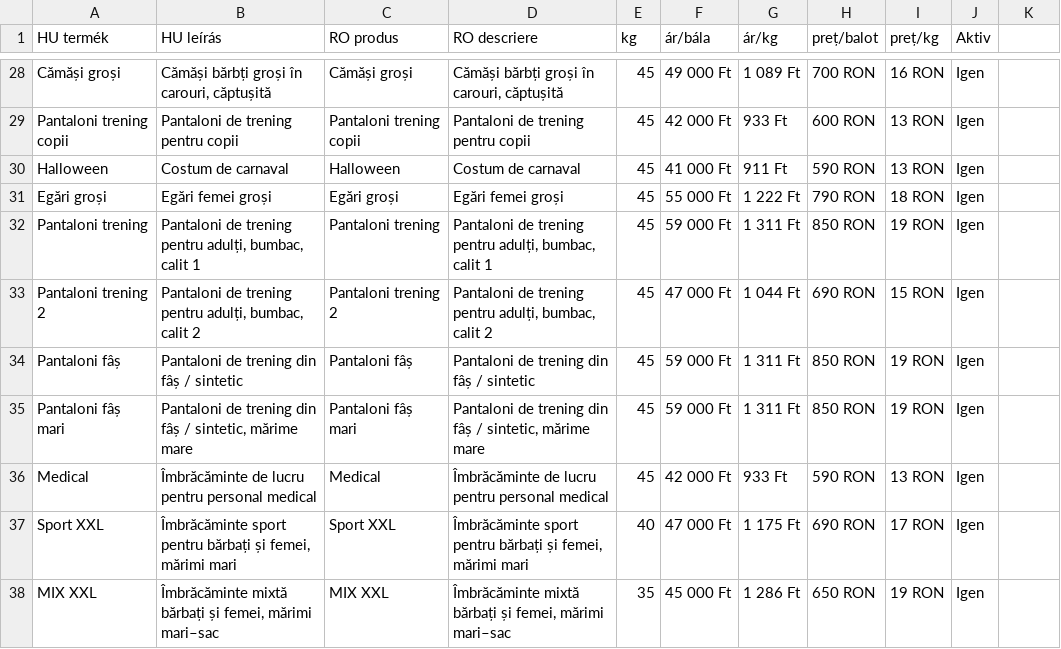
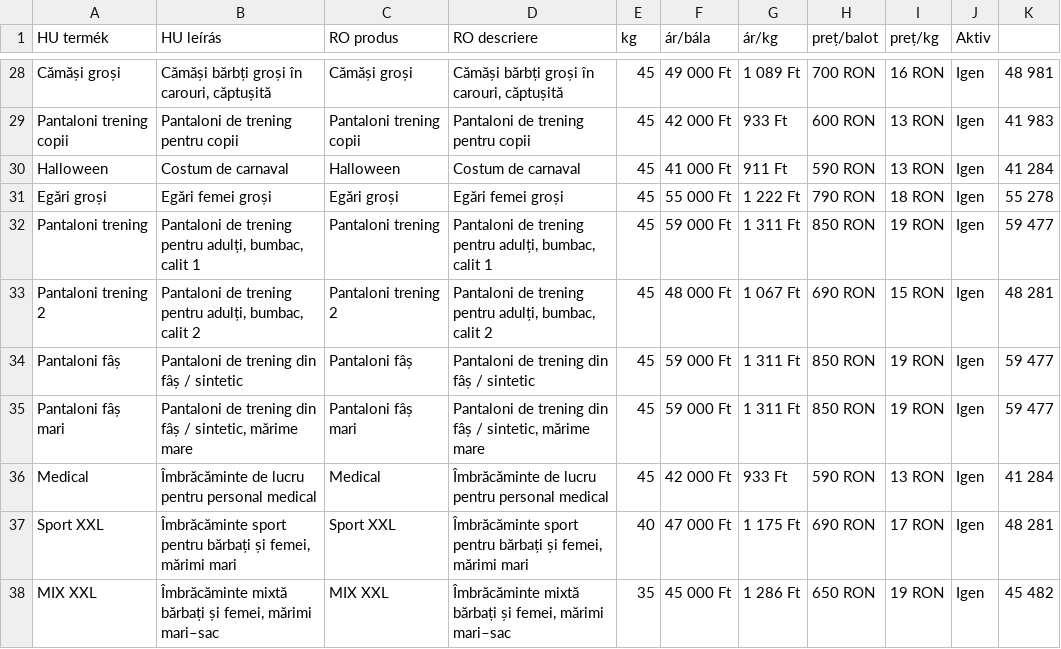
Before and after one commit to bestchoisems/https-depozit-hainesecond-Preturi, a CSV file: prices.csv, drawn as a sheet; only a part is shown, gaps mark what is left out; the diff covers the shown part only; the diff names each change by its address in the sheet, - before the commit and + after, or states it on an @@ line.

```diff
--- a/prices.csv
+++ b/prices.csv
-K28: (empty)
+K28: 48 981
-K29: (empty)
+K29: 41 983
-K30: (empty)
+K30: 41 284
-K31: (empty)
+K31: 55 278
-K32: (empty)
+K32: 59 477
-F33 (ár/bála): 47 000 Ft
+F33 (ár/bála): 48 000 Ft
-G33 (ár/kg): 1 044 Ft
+G33 (ár/kg): 1 067 Ft
-K33: (empty)
+K33: 48 281
-K34:K35: (empty)
+K34:K35: 59 477
-K36: (empty)
+K36: 41 284
-K37: (empty)
+K37: 48 281
-K38: (empty)
+K38: 45 482
```
Also changed, not shown: 69 edited cells elsewhere in this file.
